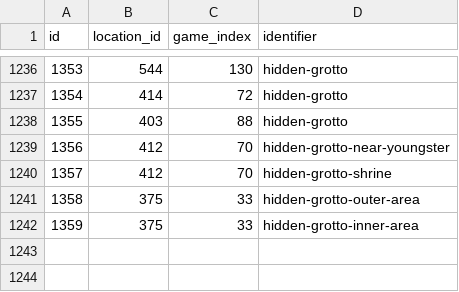
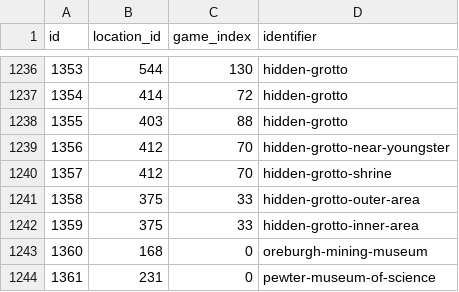
Before and after one commit to Mu-L/pokeapi, a CSV file: data/v2/csv/location_areas.csv, drawn as a sheet; only a part is shown, gaps mark what is left out; the diff names each change by its address in the sheet, - before the commit and + after, or states it on an @@ line.

```diff
--- a/data/v2/csv/location_areas.csv
+++ b/data/v2/csv/location_areas.csv
+row 1243: 1360 | 168 | 0 | oreburgh-mining-museum
+row 1244: 1361 | 231 | 0 | pewter-museum-of-science
```
Also changed, not shown: data/v2/csv/location_area_prose.csv, 4 other files.
